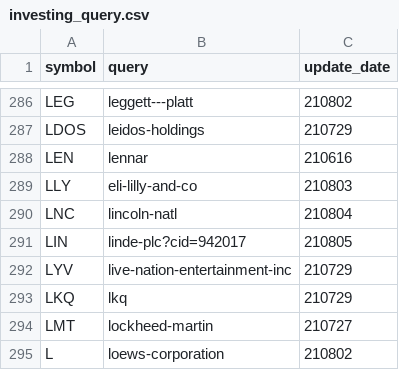
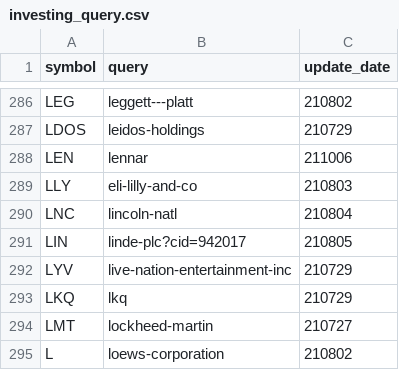
Before and after one commit to dss-17th/crawling-repo-5, a CSV file: investing/datas/investing_query.csv, drawn as a sheet; only a part is shown, gaps mark what is left out.

```diff
--- a/investing/datas/investing_query.csv
+++ b/investing/datas/investing_query.csv
@@ -287,3 +287,3 @@ LEG,leggett---platt,210802
 LDOS,leidos-holdings,210729
-LEN,lennar,210616
+LEN,lennar,211006
 LLY,eli-lilly-and-co,210803
```
Also changed, not shown: investing/datas/investing_news.csv.
